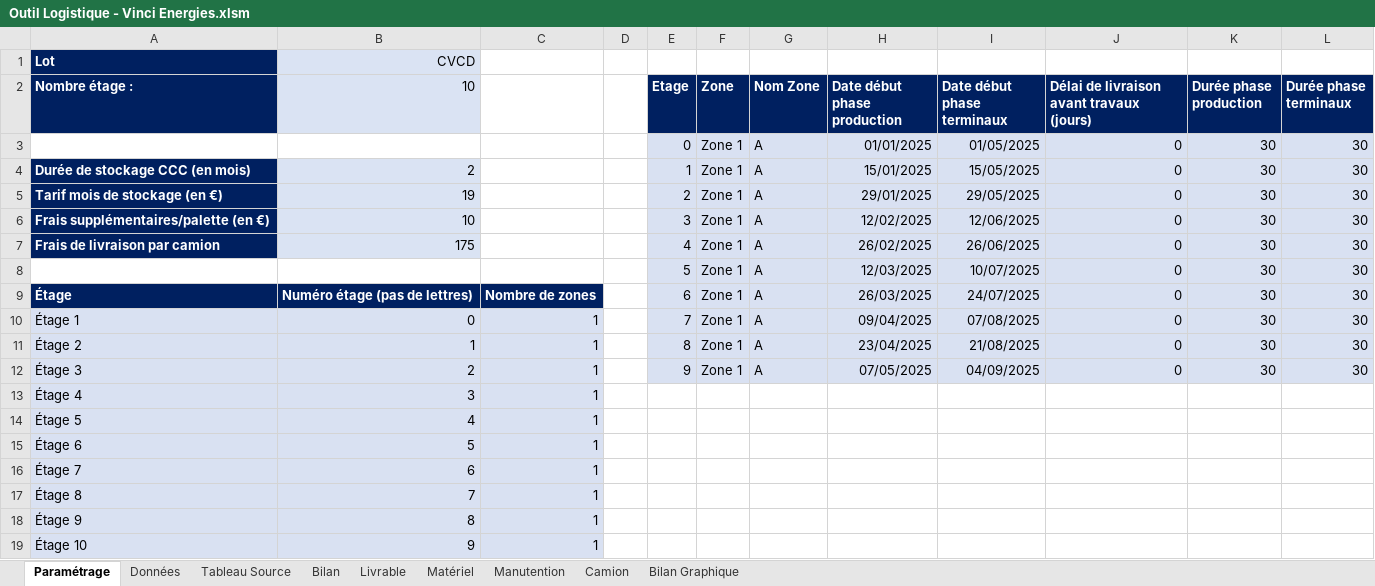
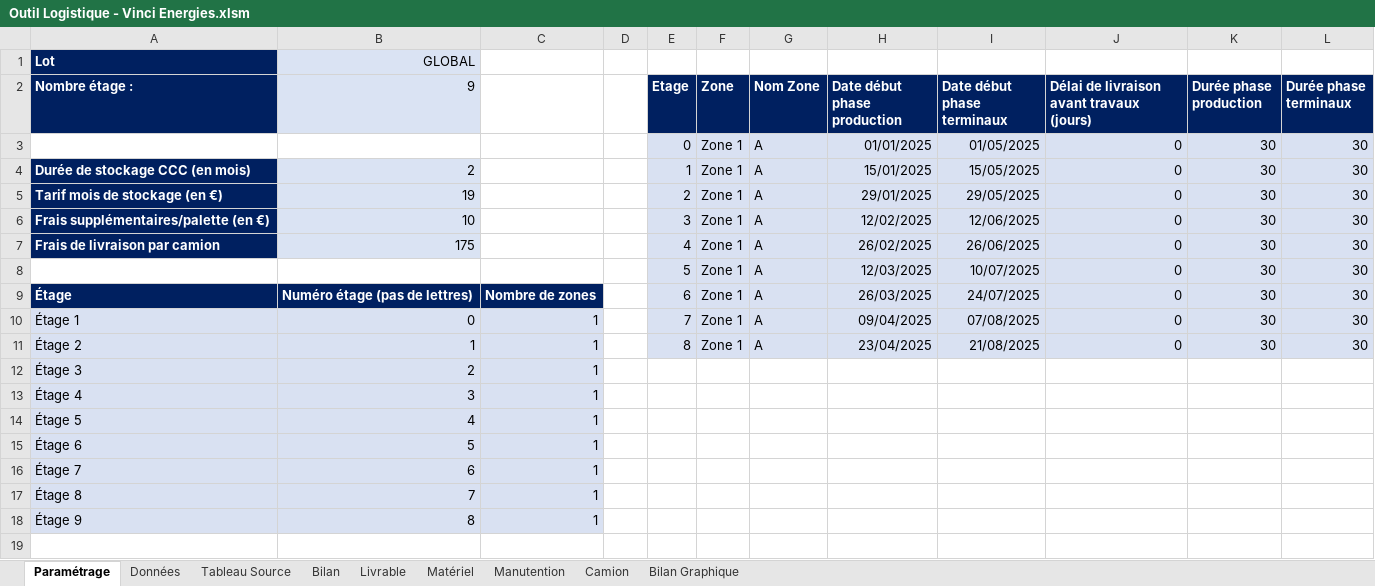
Before and after one commit to Nadazenn/v4, an Excel workbook: sortie/Outil Logistique - Vinci Energies.xlsm, sheet Paramétrage, drawn as a sheet; values as stored, in another font and other column widths than the file's, no borders; the diff names each change by its address in the sheet, - before the commit and + after, or states it on an @@ line.

```diff
--- a/sortie/Outil Logistique - Vinci Energies.xlsm (sheet Paramétrage)
+++ b/sortie/Outil Logistique - Vinci Energies.xlsm (sheet Paramétrage)
-B1 (9): CVCD
+B1 (9): GLOBAL
-B2: 10
+B2: 9
-E12 (Etage): 9
+E12 (Etage): (empty)
-E12:L12 fill: #D9E1F2
+E12:L12 fill: none
-F12 (Zone): Zone 1
+F12 (Zone): (empty)
-G12 (Nom Zone): A
+G12 (Nom Zone): (empty)
-H12 (Date début phase production): 07/05/2025
+H12 (Date début phase production): (empty)
-I12 (Date début phase terminaux): 04/09/2025
+I12 (Date début phase terminaux): (empty)
-J12: 0
+J12: (empty)
-K12 (Durée phase production): 30
+K12 (Durée phase production): (empty)
-L12 (Durée phase terminaux): 30
+L12 (Durée phase terminaux): (empty)
-row 19: Étage 10 | 9 | 1
```
Also changed, not shown: sheet Données, sheet Matériel, sheet Livrable, charts or pictures, sortie/Bordereau_corrigé.xlsx, 6 other files.
